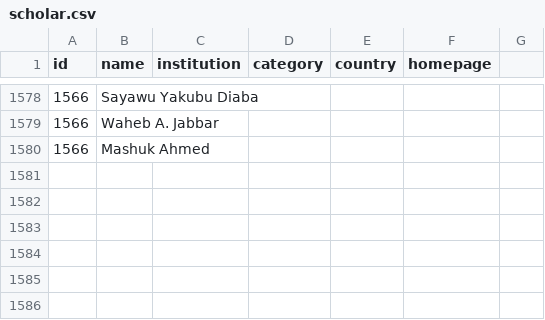
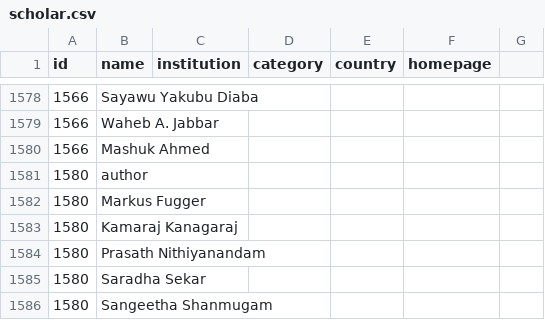
Before and after one commit to huayaow/cit-repository, a CSV file: data/scholar.csv, drawn as a sheet; only a part is shown, gaps mark what is left out.

```diff
--- a/data/scholar.csv
+++ b/data/scholar.csv
@@ -1580 +1580,7 @@ id,name,institution,category,country,homepage
 1566,Mashuk Ahmed,,,,
+1580,author,,,,
+1580,Markus Fugger,,,,
+1580,Kamaraj Kanagaraj,,,,
+1580,Prasath Nithiyanandam,,,,
+1580,Saradha Sekar,,,,
+1580,Sangeetha Shanmugam,,,,
```
Also changed, not shown: data/paper.csv, 15 other files.
